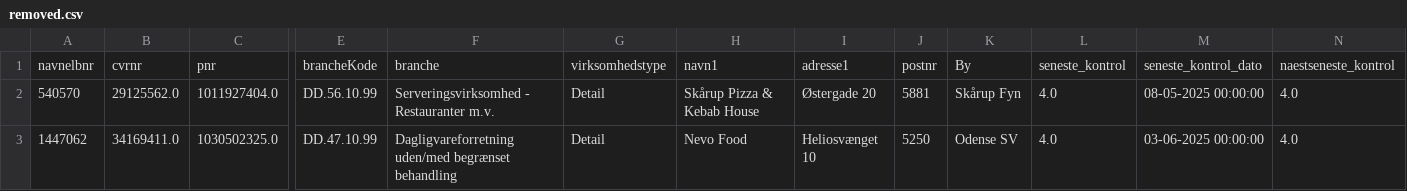
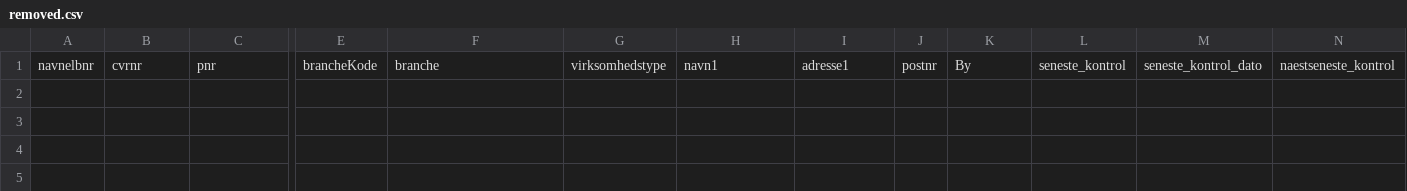
Before and after one commit to MartinDreyer/smiley-scraper, a CSV file: csv/removed.csv, drawn as a sheet; only a part is shown, gaps mark what is left out; rows hold the shown columns only; the diff names each change by its address in the sheet, - before the commit and + after, or states it on an @@ line.

```diff
--- a/csv/removed.csv
+++ b/csv/removed.csv
-row 2: 540570 | 29125562.0 | 1011927404.0 | DD.56.10.99 | Serveringsvirksomhed - Restauranter m.v. | Detail | Skårup Pizza & Kebab House | Østergade 20 | 5881 | Skårup Fyn | 4.0 | 08-05-2025 00:00:00 | 4.0
-row 3: 1447062 | 34169411.0 | 1030502325.0 | DD.47.10.99 | Dagligvareforretning uden/med begrænset behandling | Detail | Nevo Food | Heliosvænget 10 | 5250 | Odense SV | 4.0 | 03-06-2025 00:00:00 | 4.0
```
